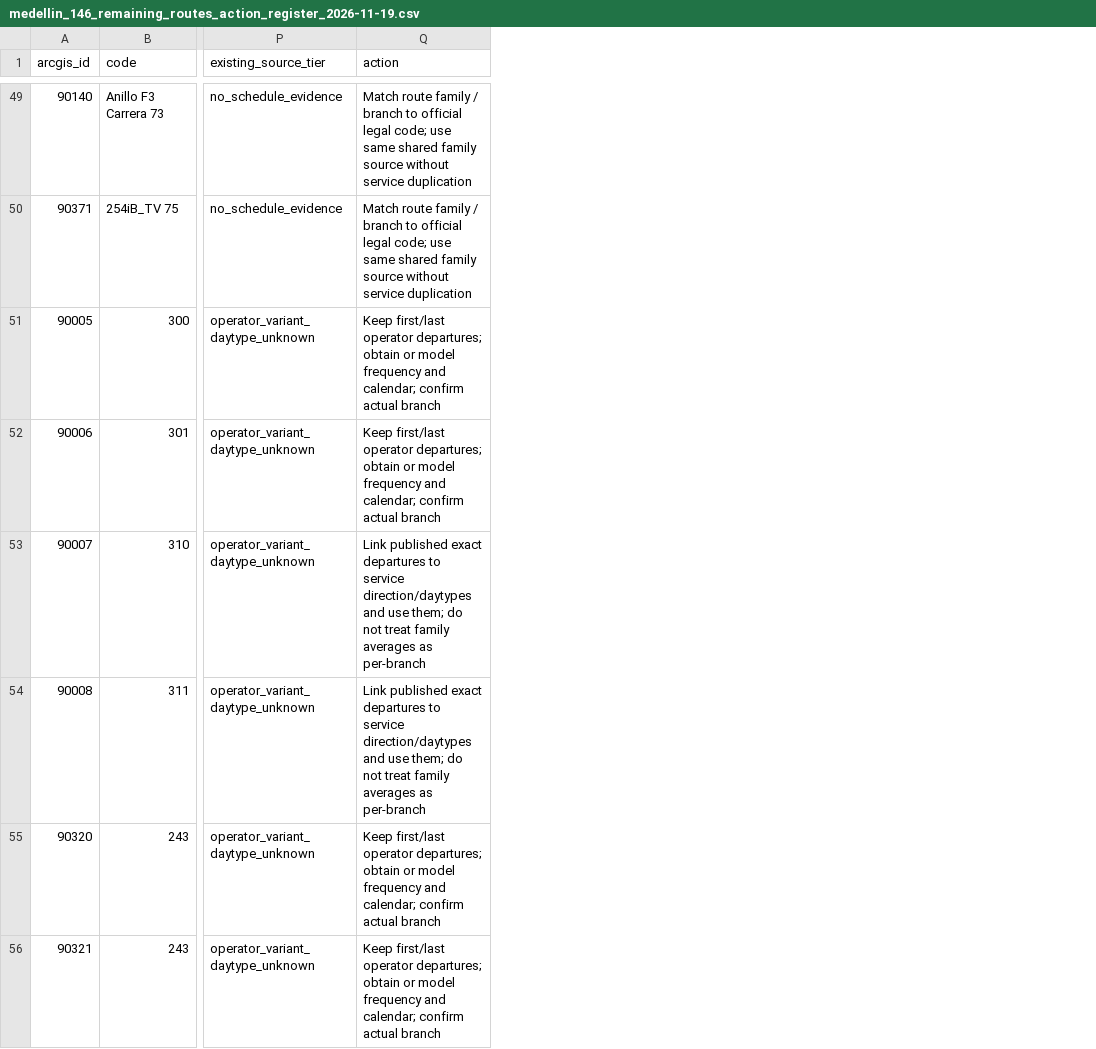
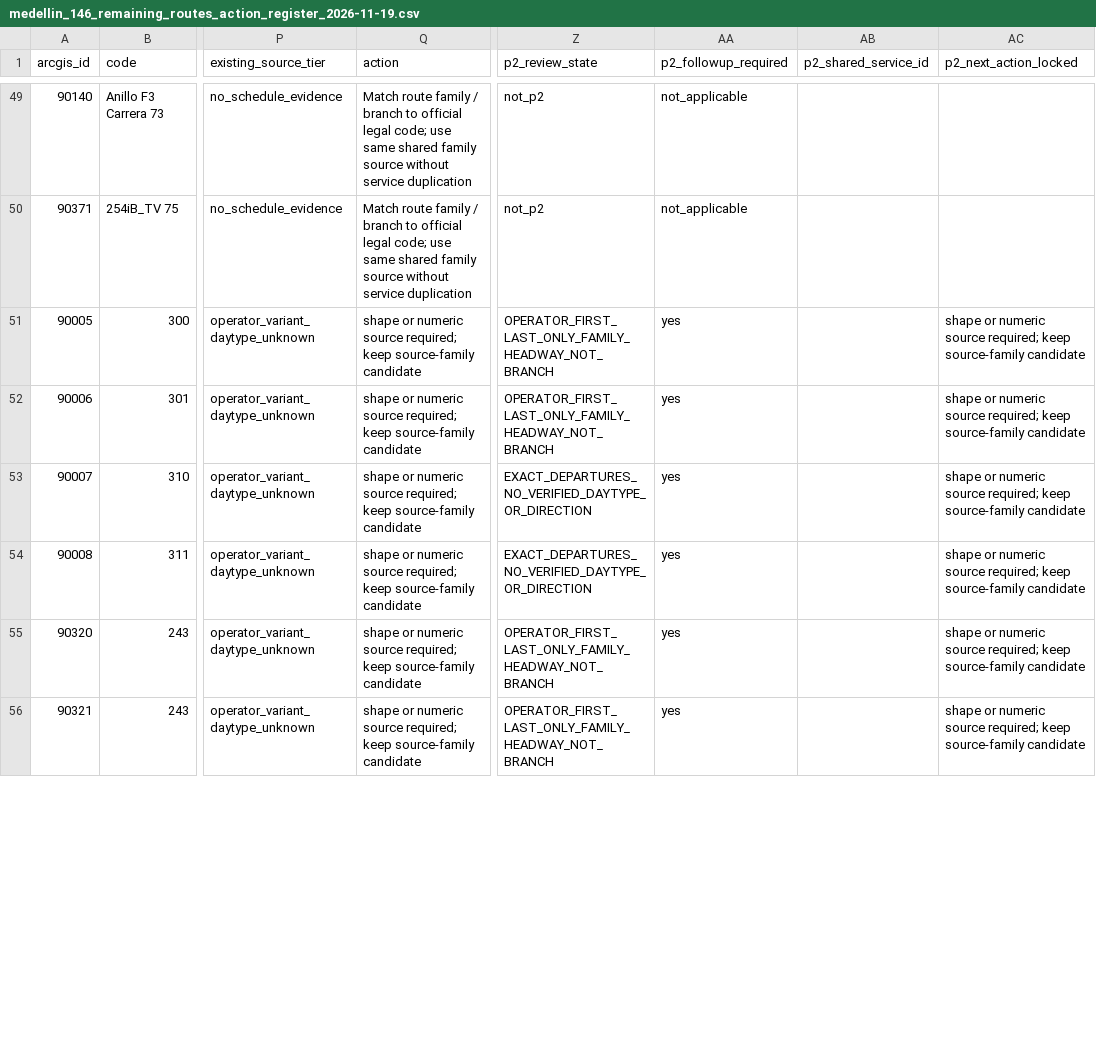
Before and after one commit to ColombiaTransit/gtfs-medellin-colectivos, a CSV file: data/resolutions/medellin_146_remaining_routes_action_register_2026-11-19.csv, drawn as a sheet; only a part is shown, gaps mark what is left out; the diff covers the shown part only; the diff names each change by its address in the sheet, - before the commit and + after, or states it on an @@ line.

Commit message:
Record P2 research completion, nine accepted historical route sources and 15 open tasks

```diff
--- a/data/resolutions/medellin_146_remaining_routes_action_register_2026-11-19.csv
+++ b/data/resolutions/medellin_146_remaining_routes_action_register_2026-11-19.csv
+column Z (p2_review_state), rows 49-56: not_p2 | not_p2 | OPERATOR_FIRST_LAST_ONLY_FAMILY_HEADWAY_NOT_BRANCH | OPERATOR_FIRST_LAST_ONLY_FAMILY_HEADWAY_NOT_BRANCH | EXACT_DEPARTURES_NO_VERIFIED_DAYTYPE_OR_DIRECTION | EXACT_DEPARTURES_NO_VERIFIED_DAYTYPE_OR_DIRECTION | OPERATOR_FIRST_LAST_ONLY_FAMILY_HEADWAY_NOT_BRANCH | OPERATOR_FIRST_LAST_ONLY_FAMILY_HEADWAY_NOT_BRANCH
+column AA (p2_followup_required), rows 49-56: not_applicable | not_applicable | yes | yes | yes | yes | yes | yes
+column AB (p2_shared_service_id), empty
+column AC (p2_next_action_locked), rows 51-56: all shape or numeric source required; keep source-family candidate
-Q51:Q52 (action): Keep first/last operator departures; obtain or model frequency and calendar; confirm actual branch
+Q51:Q52 (action): shape or numeric source required; keep source-family candidate
-Q53:Q54 (action): Link published exact departures to service direction/daytypes and use them; do not treat family averages as per-branch
+Q53:Q54 (action): shape or numeric source required; keep source-family candidate
-Q55:Q56 (action): Keep first/last operator departures; obtain or model frequency and calendar; confirm actual branch
+Q55:Q56 (action): shape or numeric source required; keep source-family candidate
```
Also changed, not shown: 18 edited cells elsewhere in this file.
